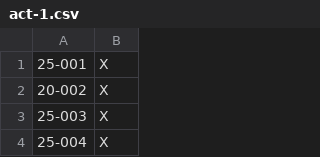
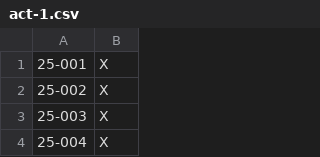
Before and after one commit to mgfdude/nss-vettathur, a CSV file: data/attendance/act-1.csv, drawn as a sheet; only a part is shown.

```diff
--- a/data/attendance/act-1.csv
+++ b/data/attendance/act-1.csv
@@ -1,3 +1,3 @@
 25-001,X
-20-002,X
+25-002,X
 25-003,X
```
Also changed, not shown: data/attendance/act-3.csv, data/attendance/act-4.csv, 6 other files.
